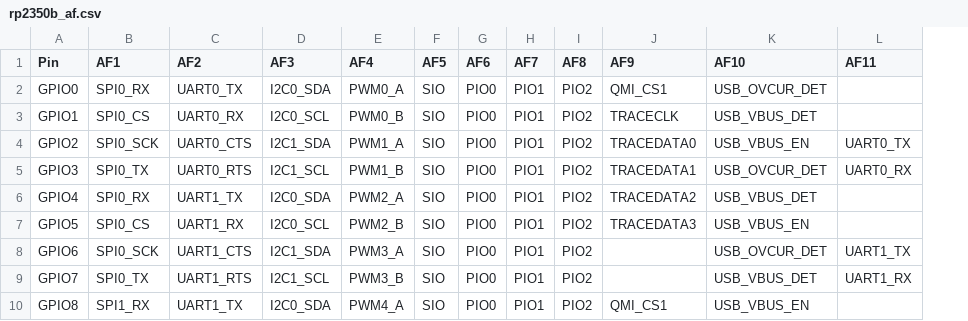
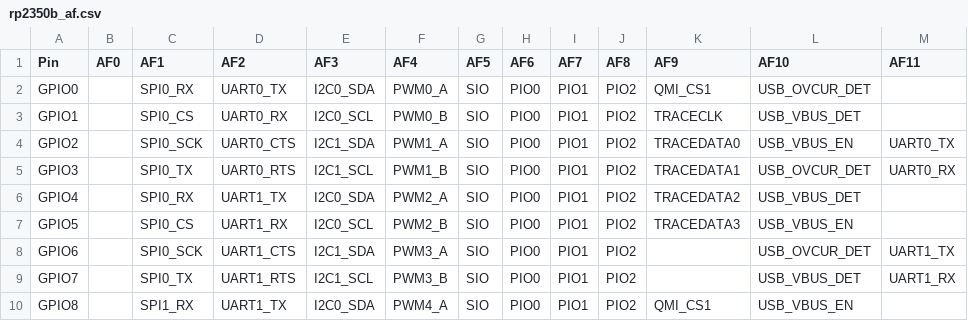
Before and after one commit to jakub-vesely/micropython, a CSV file: ports/rp2/boards/rp2350b_af.csv, drawn as a sheet; only a part is shown; the diff names each change by its address in the sheet, - before the commit and + after, or states it on an @@ line.

```diff
--- a/ports/rp2/boards/rp2350b_af.csv
+++ b/ports/rp2/boards/rp2350b_af.csv
+column B (AF0), empty
```
Also changed, not shown: ports/rp2/boards/rp2040_af.csv, ports/rp2/boards/rp2350_af.csv, 2 other files.
